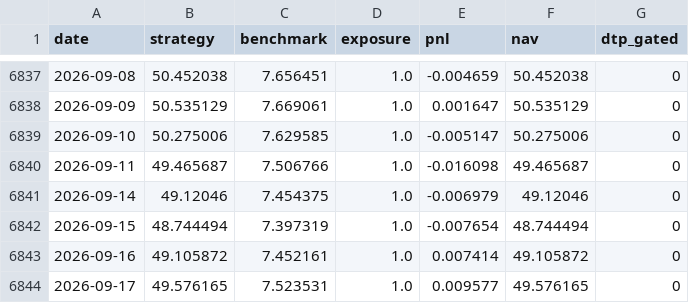
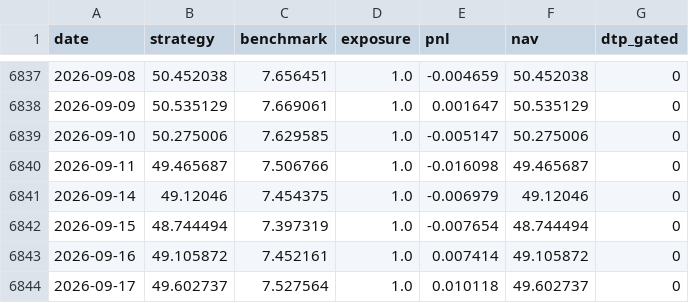
Before and after one commit to jonatw/finlab-txd, a CSV file: data/derived/curve.csv, drawn as a sheet; only a part is shown, gaps mark what is left out.

```diff
--- a/data/derived/curve.csv
+++ b/data/derived/curve.csv
@@ -6843,2 +6843,2 @@ date,strategy,benchmark,exposure,pnl,nav,dtp_gated
 2026-09-16,49.105872,7.452161,1.0,0.007414,49.105872,0
-2026-09-17,49.576165,7.523531,1.0,0.009577,49.576165,0
+2026-09-17,49.602737,7.527564,1.0,0.010118,49.602737,0
```
Also changed, not shown: data/derived/metrics_daily.csv, data/derived/pcr_curve.csv, 7 other files.
